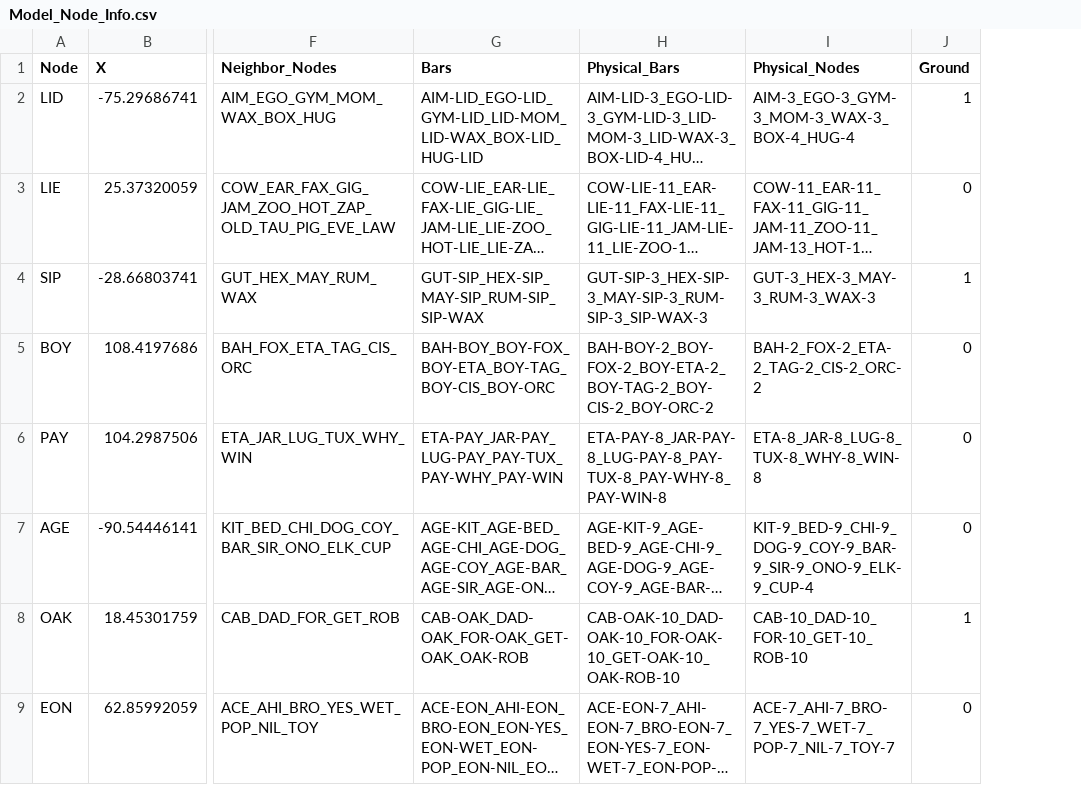
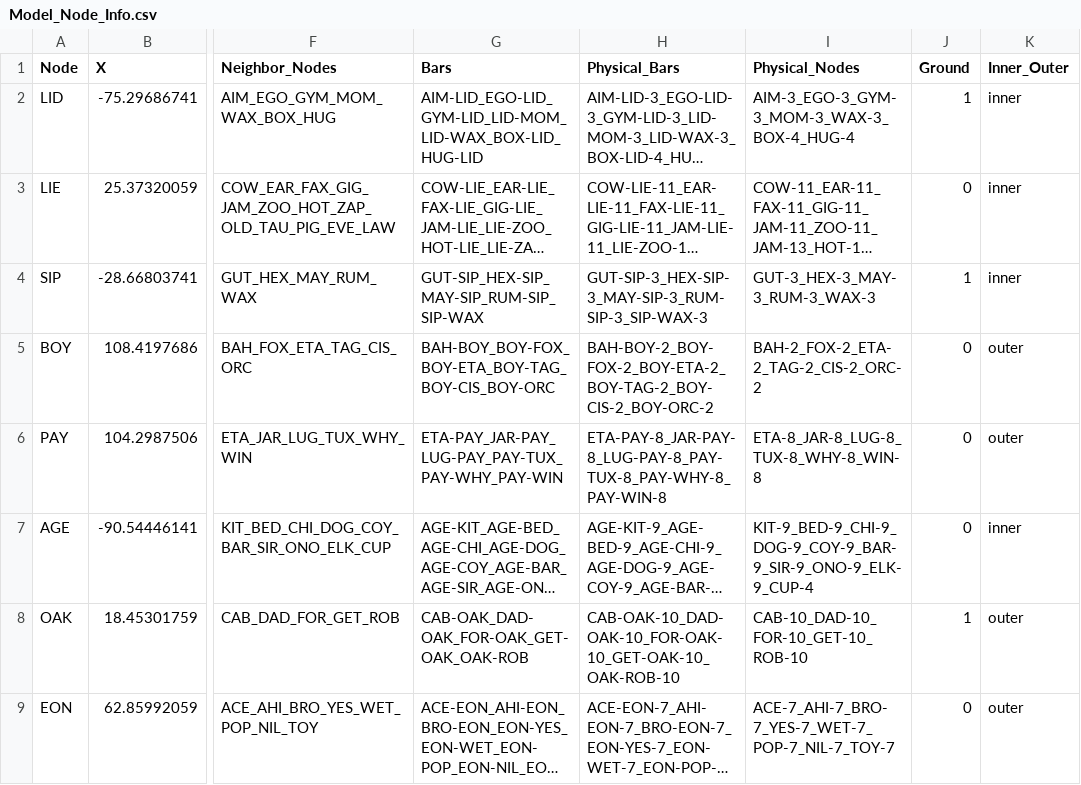
Before and after one commit to DrBrainlove/DBL_mapping, a CSV file: mapping_datasets/Full_Brain/Model_Node_Info.csv, drawn as a sheet; only a part is shown, gaps mark what is left out; long unchanged cells end in …; the diff names each change by its address in the sheet, - before the commit and + after, or states it on an @@ line.

```diff
--- a/mapping_datasets/Full_Brain/Model_Node_Info.csv
+++ b/mapping_datasets/Full_Brain/Model_Node_Info.csv
+column K (Inner_Outer), rows 2-9: inner | inner | inner | outer | outer | inner | outer | outer
```
Also changed, not shown: mapping_datasets/Algorithmic_Brain/Model_Bar_Info.csv, mapping_datasets/Full_Brain/Model_Bar_Info.csv, 15 other files.
